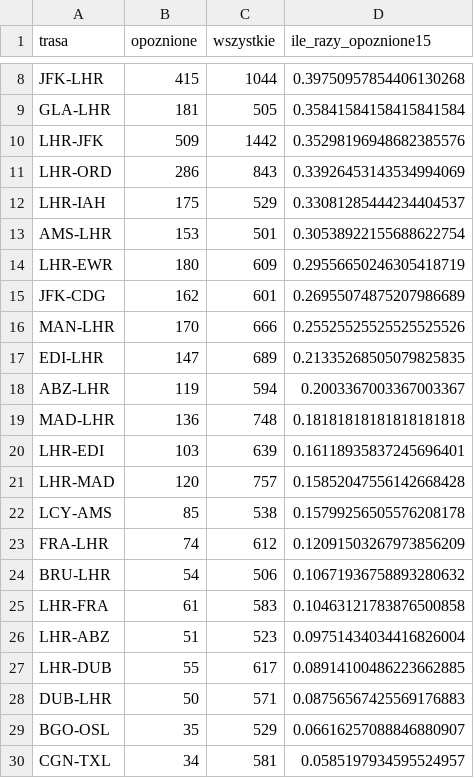
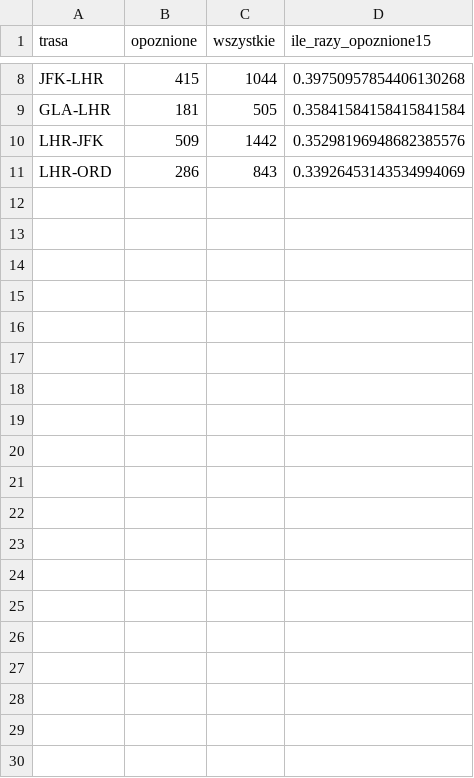
Before and after one commit to infoshareacademy/jdsz1-sqluci, a CSV file: PROJEKT/MAGDA/opoznione15.csv, drawn as a sheet; only a part is shown, gaps mark what is left out; the diff covers the shown part only; the diff names each change by its address in the sheet, - before the commit and + after, or states it on an @@ line.

```diff
--- a/PROJEKT/MAGDA/opoznione15.csv
+++ b/PROJEKT/MAGDA/opoznione15.csv
-row 12: LHR-IAH | 175 | 529 | 0.33081285444234404537
-row 13: AMS-LHR | 153 | 501 | 0.30538922155688622754
-row 14: LHR-EWR | 180 | 609 | 0.29556650246305418719
-row 15: JFK-CDG | 162 | 601 | 0.26955074875207986689
-row 16: MAN-LHR | 170 | 666 | 0.25525525525525525526
-row 17: EDI-LHR | 147 | 689 | 0.21335268505079825835
-row 18: ABZ-LHR | 119 | 594 | 0.2003367003367003367
-row 19: MAD-LHR | 136 | 748 | 0.18181818181818181818
-row 20: LHR-EDI | 103 | 639 | 0.16118935837245696401
-row 21: LHR-MAD | 120 | 757 | 0.15852047556142668428
-row 22: LCY-AMS | 85 | 538 | 0.15799256505576208178
-row 23: FRA-LHR | 74 | 612 | 0.12091503267973856209
-row 24: BRU-LHR | 54 | 506 | 0.10671936758893280632
-row 25: LHR-FRA | 61 | 583 | 0.10463121783876500858
-row 26: LHR-ABZ | 51 | 523 | 0.09751434034416826004
-row 27: LHR-DUB | 55 | 617 | 0.08914100486223662885
-row 28: DUB-LHR | 50 | 571 | 0.08756567425569176883
-row 29: BGO-OSL | 35 | 529 | 0.06616257088846880907
-row 30: CGN-TXL | 34 | 581 | 0.0585197934595524957
```
Also changed, not shown: 23 removed rows elsewhere in this file, PROJEKT/MAGDA/anulowane.csv, PROJEKT/MAGDA/opoznione180.csv, 1 other file.
